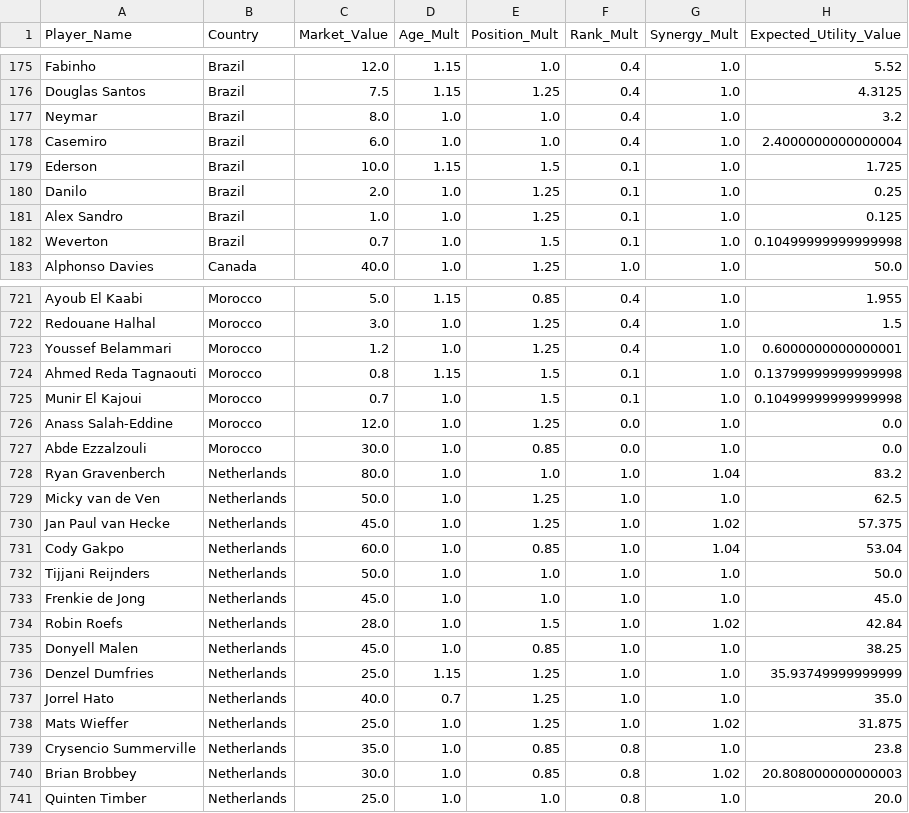
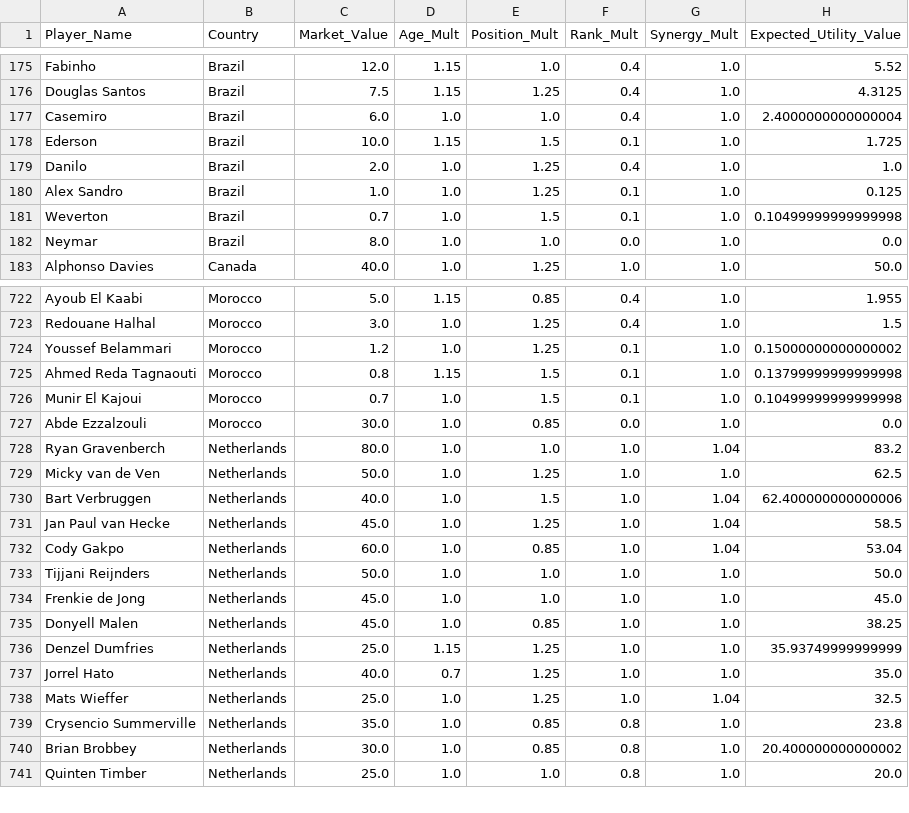
Before and after one commit to learntech0411/WorldCup2026, a CSV file: backend/value_transform.csv, drawn as a sheet; only a part is shown, gaps mark what is left out; the diff covers the shown part only.

```diff
--- a/backend/value_transform.csv
+++ b/backend/value_transform.csv
@@ -176,8 +176,8 @@ Fabinho,Brazil,12.0,1.15,1.0,0.4,1.0,5.52
 Douglas Santos,Brazil,7.5,1.15,1.25,0.4,1.0,4.3125
-Neymar,Brazil,8.0,1.0,1.0,0.4,1.0,3.2
 Casemiro,Brazil,6.0,1.0,1.0,0.4,1.0,2.4000000000000004
 Ederson,Brazil,10.0,1.15,1.5,0.1,1.0,1.725
-Danilo,Brazil,2.0,1.0,1.25,0.1,1.0,0.25
+Danilo,Brazil,2.0,1.0,1.25,0.4,1.0,1.0
 Alex Sandro,Brazil,1.0,1.0,1.25,0.1,1.0,0.125
 Weverton,Brazil,0.7,1.0,1.5,0.1,1.0,0.10499999999999998
+Neymar,Brazil,8.0,1.0,1.0,0.0,1.0,0.0
 Alphonso Davies,Canada,40.0,1.0,1.25,1.0,1.0,50.0
@@ -722,6 +723,5 @@ Ayoub El Kaabi,Morocco,5.0,1.15,0.85,0.4,1.0,1.955
 Redouane Halhal,Morocco,3.0,1.0,1.25,0.4,1.0,1.5
-Youssef Belammari,Morocco,1.2,1.0,1.25,0.4,1.0,0.6000000000000001
+Youssef Belammari,Morocco,1.2,1.0,1.25,0.1,1.0,0.15000000000000002
 Ahmed Reda Tagnaouti,Morocco,0.8,1.15,1.5,0.1,1.0,0.13799999999999998
 Munir El Kajoui,Morocco,0.7,1.0,1.5,0.1,1.0,0.10499999999999998
-Anass Salah-Eddine,Morocco,12.0,1.0,1.25,0.0,1.0,0.0
 Abde Ezzalzouli,Morocco,30.0,1.0,0.85,0.0,1.0,0.0
@@ -729,3 +729,4 @@ Ryan Gravenberch,Netherlands,80.0,1.0,1.0,1.0,1.04,83.2
 Micky van de Ven,Netherlands,50.0,1.0,1.25,1.0,1.0,62.5
-Jan Paul van Hecke,Netherlands,45.0,1.0,1.25,1.0,1.02,57.375
+Bart Verbruggen,Netherlands,40.0,1.0,1.5,1.0,1.04,62.400000000000006
+Jan Paul van Hecke,Netherlands,45.0,1.0,1.25,1.0,1.04,58.5
 Cody Gakpo,Netherlands,60.0,1.0,0.85,1.0,1.04,53.04
@@ -733,3 +734,2 @@ Tijjani Reijnders,Netherlands,50.0,1.0,1.0,1.0,1.0,50.0
 Frenkie de Jong,Netherlands,45.0,1.0,1.0,1.0,1.0,45.0
-Robin Roefs,Netherlands,28.0,1.0,1.5,1.0,1.02,42.84
 Donyell Malen,Netherlands,45.0,1.0,0.85,1.0,1.0,38.25
@@ -737,5 +737,5 @@ Denzel Dumfries,Netherlands,25.0,1.15,1.25,1.0,1.0,35.93749999999999
 Jorrel Hato,Netherlands,40.0,0.7,1.25,1.0,1.0,35.0
-Mats Wieffer,Netherlands,25.0,1.0,1.25,1.0,1.02,31.875
+Mats Wieffer,Netherlands,25.0,1.0,1.25,1.0,1.04,32.5
 Crysencio Summerville,Netherlands,35.0,1.0,0.85,0.8,1.0,23.8
-Brian Brobbey,Netherlands,30.0,1.0,0.85,0.8,1.02,20.808000000000003
+Brian Brobbey,Netherlands,30.0,1.0,0.85,0.8,1.0,20.400000000000002
 Quinten Timber,Netherlands,25.0,1.0,1.0,0.8,1.0,20.0
```
Also changed, not shown: 8 added rows, 7 removed rows, 3 moved rows and 6 edited cells elsewhere in this file, backend/world_cup_countries.csv, backend/world_cup_players.csv.
